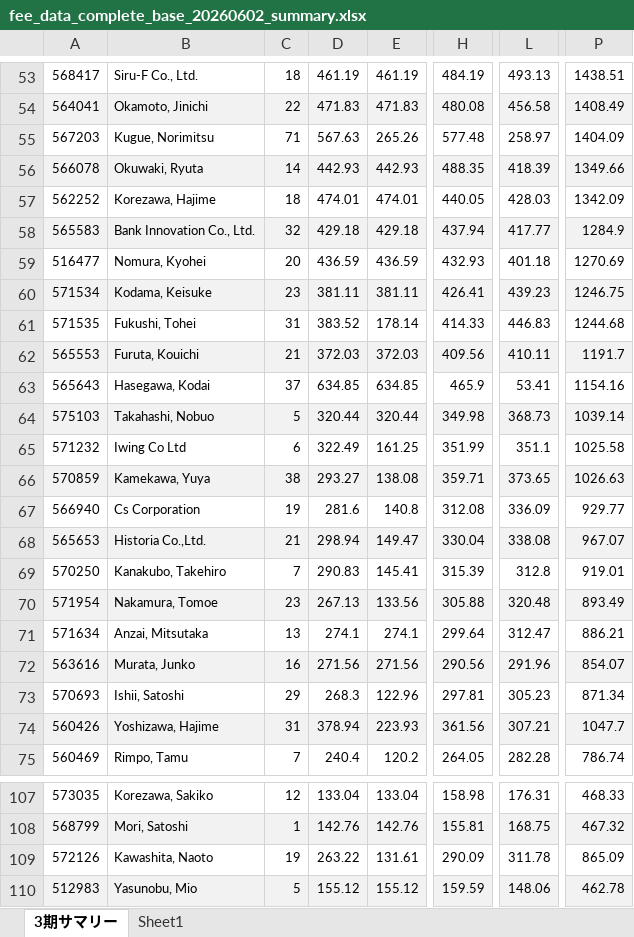
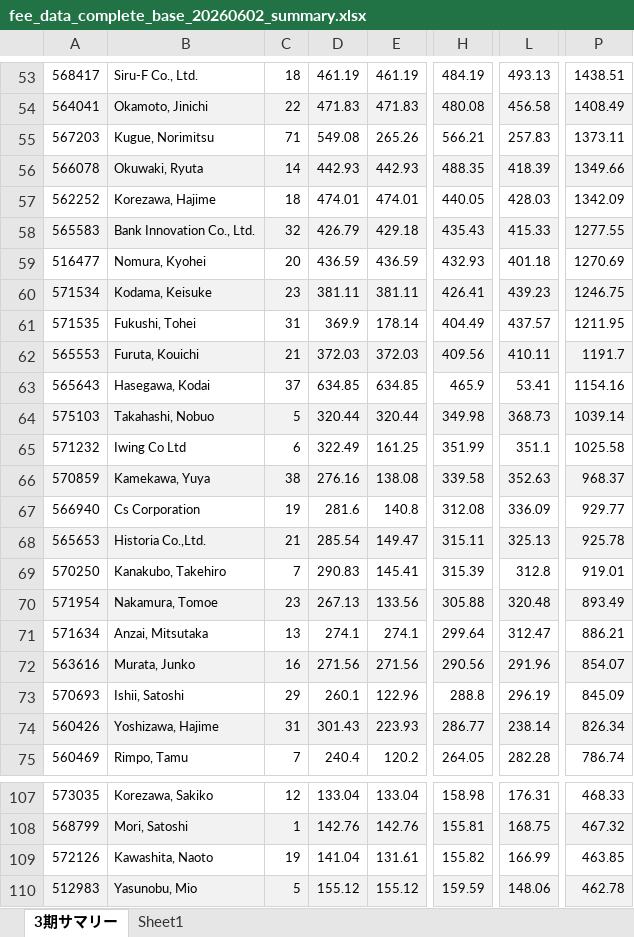
Before and after one commit to rs88-dot/test, an Excel workbook: fee_data_complete_base_20260602_summary.xlsx, sheet 3期サマリー, drawn as a sheet; only a part is shown, gaps mark what is left out; values as stored, in another font and other column widths than the file's, no borders; the diff covers the shown part only; the diff names each change by its address in the sheet, - before the commit and + after, or states it on an @@ line.

```diff
--- a/fee_data_complete_base_20260602_summary.xlsx (sheet 3期サマリー)
+++ b/fee_data_complete_base_20260602_summary.xlsx (sheet 3期サマリー)
-D55: 567.63
+D55: 549.08
-H55: 577.48
+H55: 566.21
-L55: 258.97
+L55: 257.83
-P55: 1404.09
+P55: 1373.11
-D58: 429.18
+D58: 426.79
-H58: 437.94
+H58: 435.43
-L58: 417.77
+L58: 415.33
-P58: 1284.9
+P58: 1277.55
-D61: 383.52
+D61: 369.9
-H61: 414.33
+H61: 404.49
-L61: 446.83
+L61: 437.57
-P61: 1244.68
+P61: 1211.95
-D66: 293.27
+D66: 276.16
-H66: 359.71
+H66: 339.58
-L66: 373.65
+L66: 352.63
-P66: 1026.63
+P66: 968.37
-D68: 298.94
+D68: 285.54
-H68: 330.04
+H68: 315.11
-L68: 338.08
+L68: 325.13
-P68: 967.07
+P68: 925.78
-D73: 268.3
+D73: 260.1
-H73: 297.81
+H73: 288.8
-L73: 305.23
+L73: 296.19
-P73: 871.34
+P73: 845.09
-D74: 378.94
+D74: 301.43
-H74: 361.56
+H74: 286.77
-L74: 307.21
+L74: 238.14
-P74: 1047.7
+P74: 826.34
-D109: 263.22
+D109: 141.04
-H109: 290.09
+H109: 155.82
-L109: 311.78
+L109: 166.99
-P109: 865.09
+P109: 463.85
```
Also changed, not shown: 185 edited cells elsewhere in this sheet.
